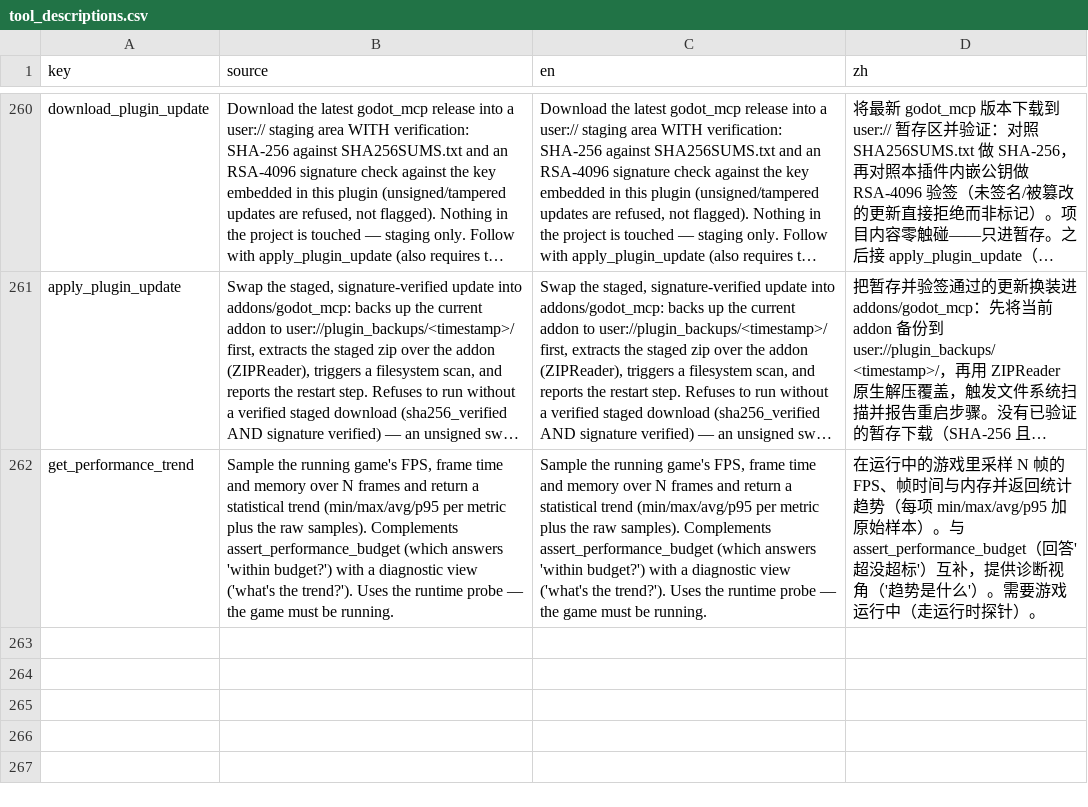
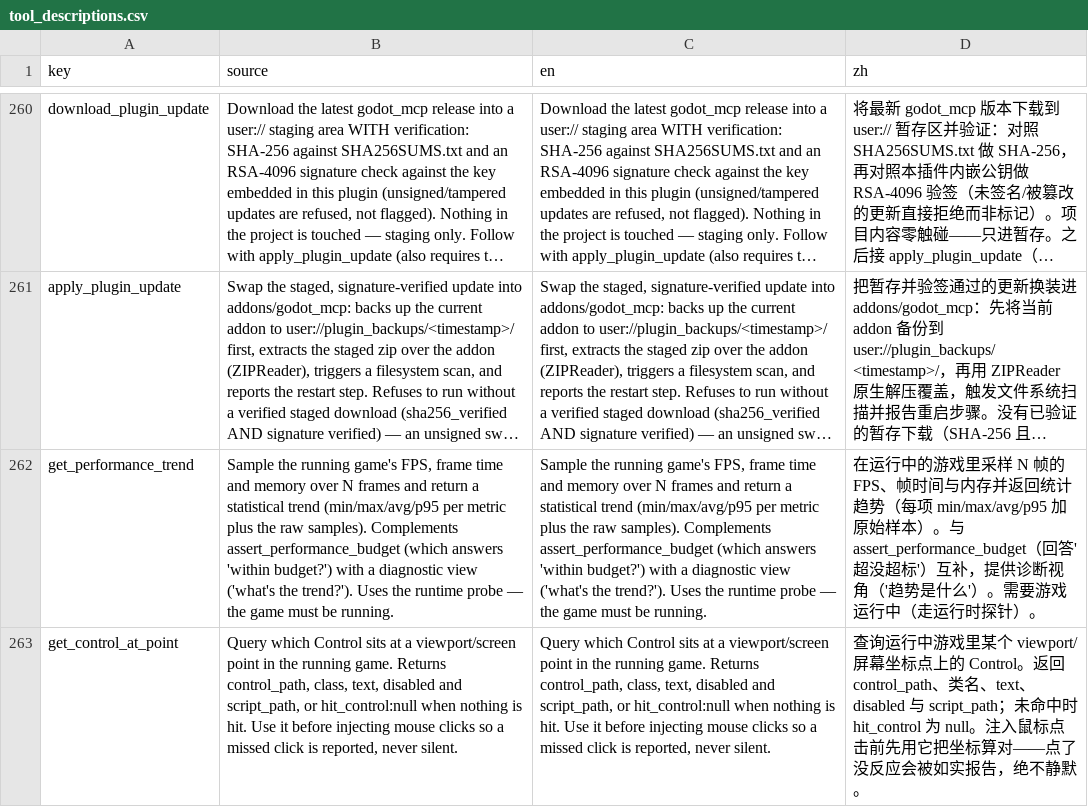
Before and after one commit to xianyu0514/GodotMcp-XY, a CSV file: addons/godot_mcp/translations/tool_descriptions.csv, drawn as a sheet; only a part is shown, gaps mark what is left out; long unchanged cells end in …; the diff names each change by its address in the sheet, - before the commit and + after, or states it on an @@ line.

Commit message:
feat(quality): custom-runner execution, false-click defenses, health endpoint — English Rift daily 2026-10-05 round 2
2026-10-05 日报（N-1~N-7 复检）与上一轮 #185 修复的收尾闭环：

N-2/S1（Major，闸门级）：run_project_tests 新增 framework=script——
extends SceneTree 的项目自带 runner（自带断言+退出码，如 res://tests/
run_tests.gd）经 headless --script 子进程安全执行（quit() 只退子进程，
绝不触碰编辑器进程；误用进程内 execute_script 跑它才会杀编辑器）。
引擎可执行文件优先取同目录 *_console.exe（GUI 版抓不到 stdout，返回体
output_note 如实标注）。发现层把 SceneTree 脚本标 framework=script
runnable=true；非 GutTest 非 SceneTree 的脚本从'送 GUT 白跑'改为显式
skipped + not_guttest_nor_scenetree 理由；批量路径为 script 框架增加
独立执行分支。

N-7/S7（Major，假点击防线）：simulate_runtime_input_event 鼠标事件
注入后回报 hit_control（最深可见 Control 的 path/class/text/disabled/
script_path，未命中报 null）——'点了但界面没反应'由工具自己说出来；
新增 get_control_at_point 前置查询工具（工具总数 262）；可选
coordinate_space=screen 按 viewport final transform 换算 content scale。

N-4：godot_version 补 patch 号（4.7.stable → 4.7.2.stable）——两个引擎
并存时可区分。N-1 尾巴：prepare_project_test_environment 发现 custom
测试时 recommended_action 指向自定义运行器 + gate_note。
N-6 服务端半边：GET /health 无认证探测端点（uptime/连接数/端口，认证
前可达，Origin 校验仍生效）——客户端 0 工具时先区分'服务没起'与
'客户端没刷'。

测试：test_ledger_round2_fixes.gd 7 项（patch 号、SceneTree 发现/
prepare 指引、红绿 runner 真子进程、custom skip 理由、Control 命中/
未命中）。计数全链 261→262（manifest/分类器/preset/router/README 中
英/docs）。GUT 全量 2546 通过 0 失败 + Ignoring=0；schema lint exit 0。
定位过程中清理了 .tmp_2dmatrix 旧插件副本与 user:// 测试残留（两处
陈旧引用曾让 detect_broken_scripts 门禁报假错）。

```diff
--- a/addons/godot_mcp/translations/tool_descriptions.csv
+++ b/addons/godot_mcp/translations/tool_descriptions.csv
+row 263: get_control_at_point | Query which Control sits at a viewport/screen point in the running game. Returns control_path, class, text, disabled and script_path, or hit_control:null when nothing is hit. Use it before injecting mouse clicks so a missed click is reported, never silent. | Query which Control sits at a viewport/screen point in the running game. Returns control_path, class, text, disabled and script_path, or hit_control:null when nothing is hit. Use it before injecting mouse clicks so a missed click is reported, never silent. | 查询运行中游戏里某个 viewport/屏幕坐标点上的 Control。返回 control_path、类名、text、disabled 与 script_path；未命中时 hit_control 为 null。注入鼠标点击前先用它把坐标算对——点了没反应会被如实报告，绝不静默。
```
Also changed, not shown: 19 other files.
